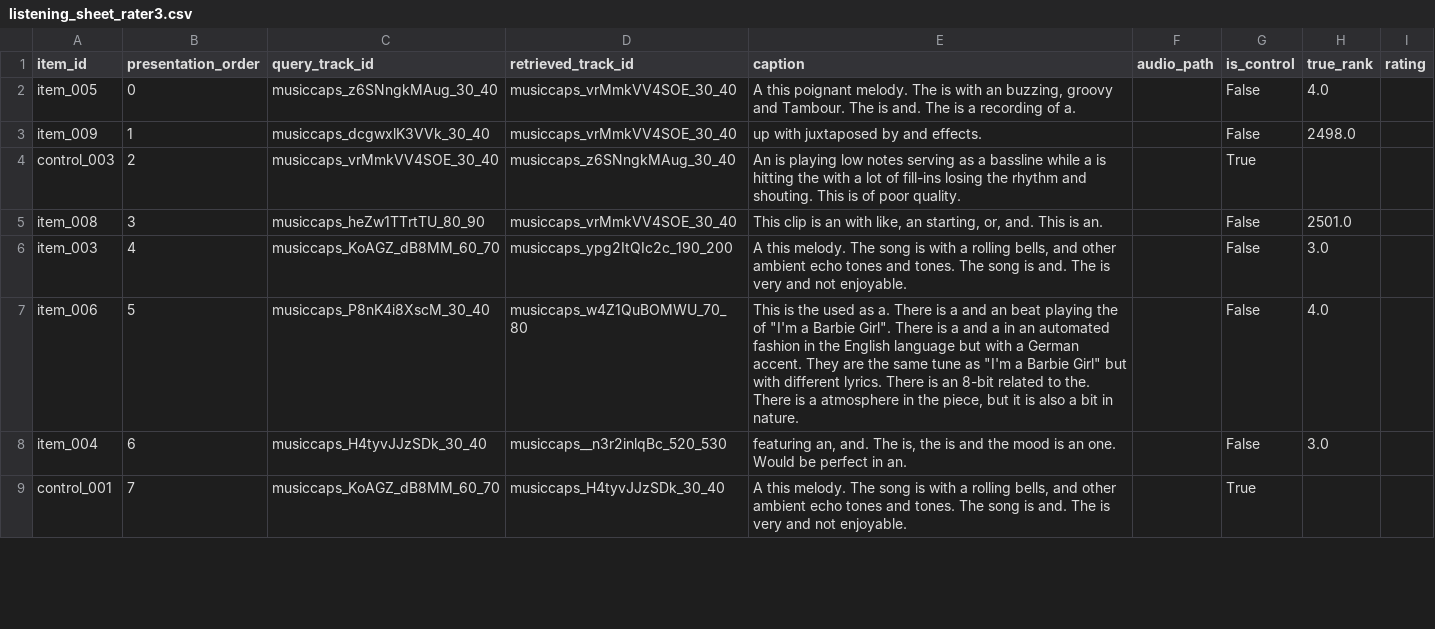
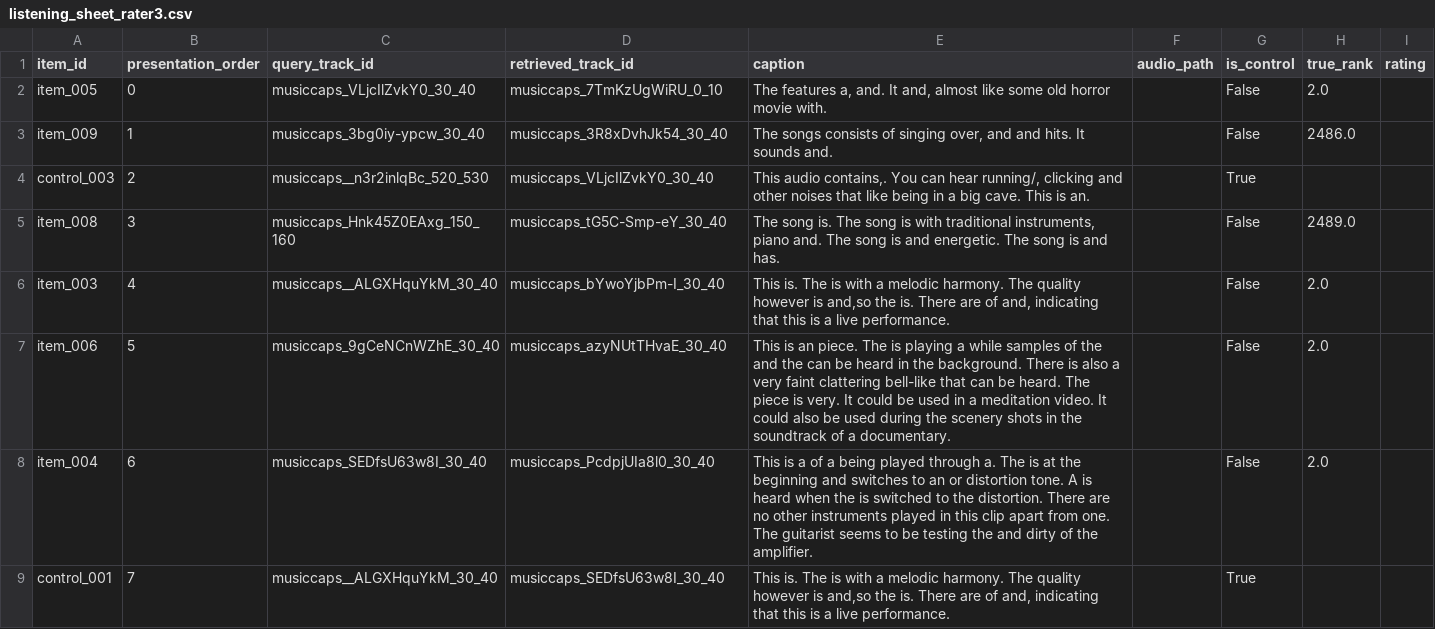
Before and after one commit to UtshaBasak/CSE425_Project, a CSV file: data/human_eval/listening_sheet_rater3.csv, drawn as a sheet; only a part is shown; the diff covers the shown part only.

```diff
--- a/data/human_eval/listening_sheet_rater3.csv
+++ b/data/human_eval/listening_sheet_rater3.csv
@@ -1,9 +1,9 @@
 item_id,presentation_order,query_track_id,retrieved_track_id,caption,audio_path,is_control,true_rank,rating
-item_005,0,musiccaps_z6SNngkMAug_30_40,musiccaps_vrMmkVV4SOE_30_40,"A this poignant melody. The is with an buzzing, groovy and Tambour. The is and. The is a recording of a.",,False,4.0,
-item_009,1,musiccaps_dcgwxlK3VVk_30_40,musiccaps_vrMmkVV4SOE_30_40,up with juxtaposed by and effects.,,False,2498.0,
-control_003,2,musiccaps_vrMmkVV4SOE_30_40,musiccaps_z6SNngkMAug_30_40,An is playing low notes serving as a bassline while a is hitting the with a lot of fill-ins losing the rhythm and shouting. This is of poor quality.,,True,,
-item_008,3,musiccaps_heZw1TTrtTU_80_90,musiccaps_vrMmkVV4SOE_30_40,"This clip is an with like, an starting, or, and. This is an.",,False,2501.0,
-item_003,4,musiccaps_KoAGZ_dB8MM_60_70,musiccaps_ypg2ItQIc2c_190_200,"A this melody. The song is with a rolling bells, and other ambient echo tones and tones. The song is and. The is very and not enjoyable.",,False,3.0,
-item_006,5,musiccaps_P8nK4i8XscM_30_40,musiccaps_w4Z1QuBOMWU_70_80,"This is the used as a. There is a and an beat playing the of ""I'm a Barbie Girl"". There is a and a in an automated fashion in the English language but with a German accent. They are the same tune as ""I'm a Barbie Girl"" but with different lyrics. There is an 8-bit related to the. There is a atmosphere in the piece, but it is also a bit in nature.",,False,4.0,
-item_004,6,musiccaps_H4tyvJJzSDk_30_40,musiccaps__n3r2inlqBc_520_530,"featuring an, and. The is, the is and the mood is an one. Would be perfect in an.",,False,3.0,
-control_001,7,musiccaps_KoAGZ_dB8MM_60_70,musiccaps_H4tyvJJzSDk_30_40,"A this melody. The song is with a rolling bells, and other ambient echo tones and tones. The song is and. The is very and not enjoyable.",,True,,
+item_005,0,musiccaps_VLjcIlZvkY0_30_40,musiccaps_7TmKzUgWiRU_0_10,"The features a, and. It and, almost like some old horror movie with.",,False,2.0,
+item_009,1,musiccaps_3bg0iy-ypcw_30_40,musiccaps_3R8xDvhJk54_30_40,"The songs consists of singing over, and and hits. It sounds and.",,False,2486.0,
+control_003,2,musiccaps__n3r2inlqBc_520_530,musiccaps_VLjcIlZvkY0_30_40,"This audio contains,. You can hear running/, clicking and other noises that like being in a big cave. This is an.",,True,,
+item_008,3,musiccaps_Hnk45Z0EAxg_150_160,musiccaps_tG5C-Smp-eY_30_40,"The song is. The song is with traditional instruments, piano and. The song is and energetic. The song is and has.",,False,2489.0,
+item_003,4,musiccaps__ALGXHquYkM_30_40,musiccaps_bYwoYjbPm-I_30_40,"This is. The is with a melodic harmony. The quality however is and,so the is. There are of and, indicating that this is a live performance.",,False,2.0,
+item_006,5,musiccaps_9gCeNCnWZhE_30_40,musiccaps_azyNUtTHvaE_30_40,This is an piece. The is playing a while samples of the and the can be heard in the background. There is also a very faint clattering bell-like that can be heard. The piece is very. It could be used in a meditation video. It could also be used during the scenery shots in the soundtrack of a documentary.,,False,2.0,
+item_004,6,musiccaps_SEDfsU63w8I_30_40,musiccaps_PcdpjUIa8l0_30_40,This is a of a being played through a. The is at the beginning and switches to an or distortion tone. A is heard when the is switched to the distortion. There are no other instruments played in this clip apart from one. The guitarist seems to be testing the and dirty of the amplifier.,,False,2.0,
+control_001,7,musiccaps__ALGXHquYkM_30_40,musiccaps_SEDfsU63w8I_30_40,"This is. The is with a melodic harmony. The quality however is and,so the is. There are of and, indicating that this is a live performance.",,True,,
```
Also changed, not shown: 21 edited cells elsewhere in this file, data/human_eval/listening_sheet.csv, data/human_eval/listening_sheet_rater1.csv, 37 other files.
